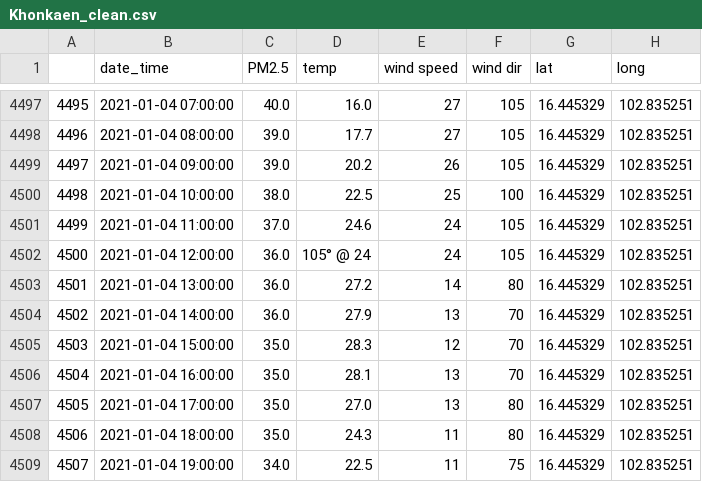
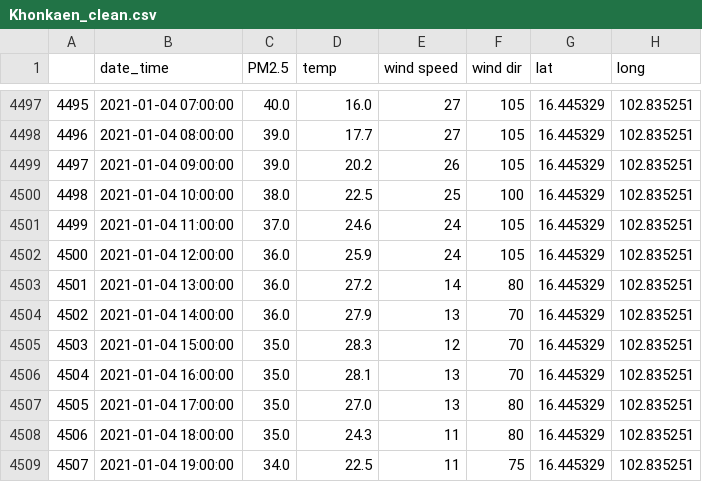
Before and after one commit to NKIKK/ProjectPM2-5_aGroup, a CSV file: Khonkaen_clean.csv, drawn as a sheet; only a part is shown, gaps mark what is left out.

```diff
--- a/Khonkaen_clean.csv
+++ b/Khonkaen_clean.csv
@@ -4501,3 +4501,3 @@
 4499,2021-01-04 11:00:00,37.0,24.6,24,105,16.445329,102.835251
-4500,2021-01-04 12:00:00,36.0,105° @ 24,24,105,16.445329,102.835251
+4500,2021-01-04 12:00:00,36.0,25.9,24,105,16.445329,102.835251
 4501,2021-01-04 13:00:00,36.0,27.2,14,80,16.445329,102.835251
```
Also changed, not shown: Rayong_clean.csv, Saraburi_clean.csv, 5 other files.
